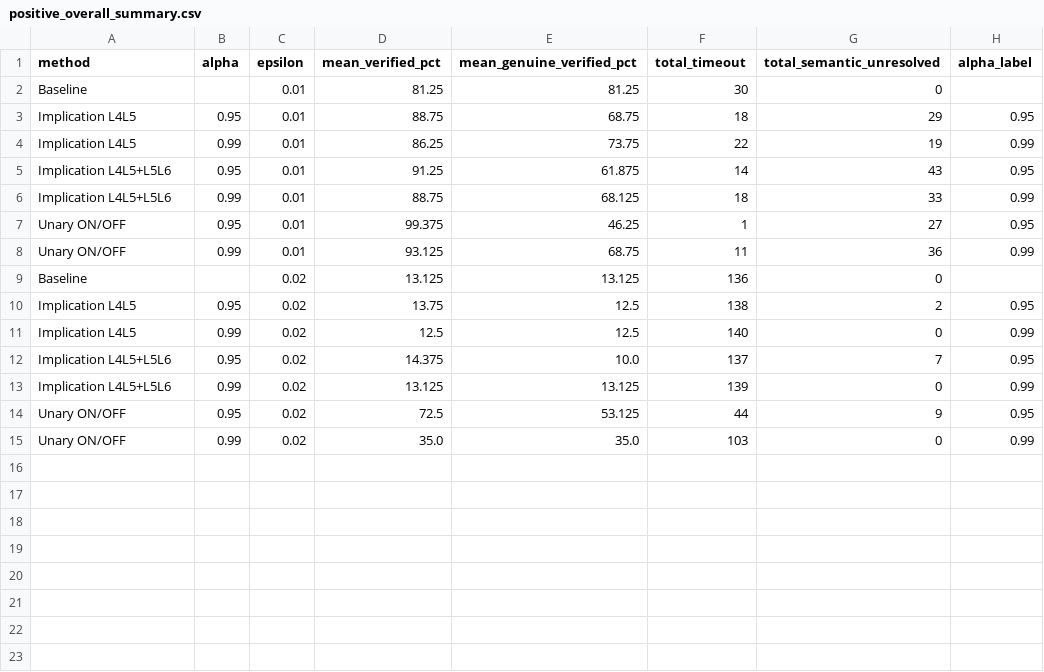
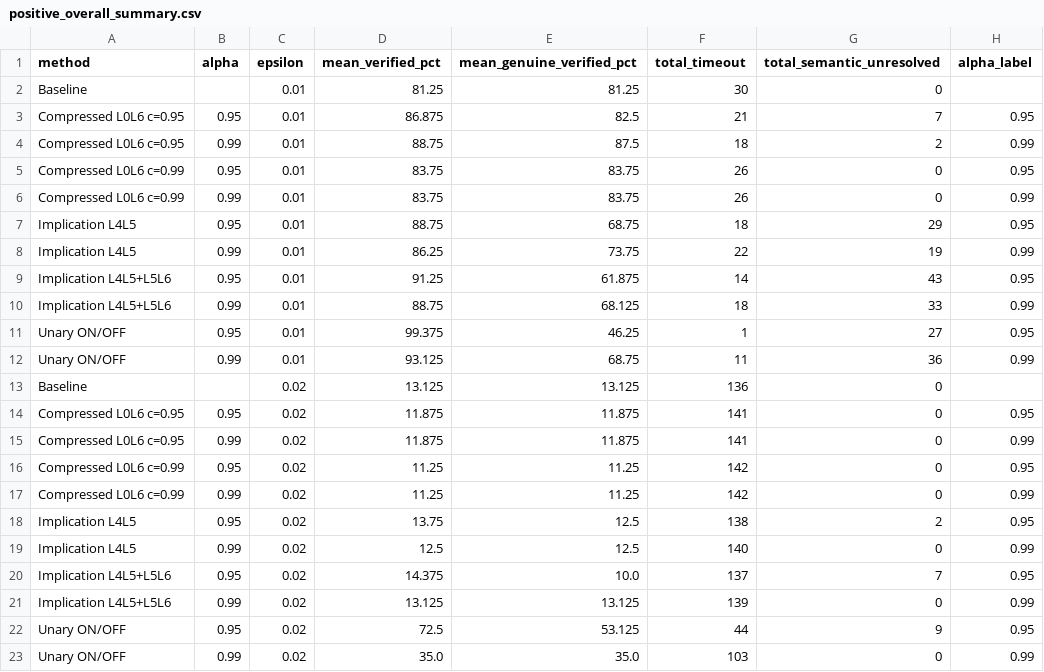
Before and after one commit to MiSFiT5/Marabou-On-VNNCOMP2025, a CSV file: random_to_welltrained/report_imply_onoff_assets/positive_overall_summary.csv, drawn as a sheet.

```diff
--- a/random_to_welltrained/report_imply_onoff_assets/positive_overall_summary.csv
+++ b/random_to_welltrained/report_imply_onoff_assets/positive_overall_summary.csv
@@ -2,2 +2,6 @@ method,alpha,epsilon,mean_verified_pct,mean_genuine_verified_pct,total_timeout,t
 Baseline,,0.01,81.25,81.25,30,0,
+Compressed L0L6 c=0.95,0.95,0.01,86.875,82.5,21,7,0.95
+Compressed L0L6 c=0.95,0.99,0.01,88.75,87.5,18,2,0.99
+Compressed L0L6 c=0.99,0.95,0.01,83.75,83.75,26,0,0.95
+Compressed L0L6 c=0.99,0.99,0.01,83.75,83.75,26,0,0.99
 Implication L4L5,0.95,0.01,88.75,68.75,18,29,0.95
@@ -9,2 +13,6 @@ Unary ON/OFF,0.99,0.01,93.125,68.75,11,36,0.99
 Baseline,,0.02,13.125,13.125,136,0,
+Compressed L0L6 c=0.95,0.95,0.02,11.875,11.875,141,0,0.95
+Compressed L0L6 c=0.95,0.99,0.02,11.875,11.875,141,0,0.99
+Compressed L0L6 c=0.99,0.95,0.02,11.25,11.25,142,0,0.95
+Compressed L0L6 c=0.99,0.99,0.02,11.25,11.25,142,0,0.99
 Implication L4L5,0.95,0.02,13.75,12.5,138,2,0.95
```
Also changed, not shown: random_to_welltrained/report_imply_onoff_assets/positive_progress_summary.csv, random_to_welltrained/report_imply_onoff_assets/rejection_overall_summary.csv, 8 other files.
